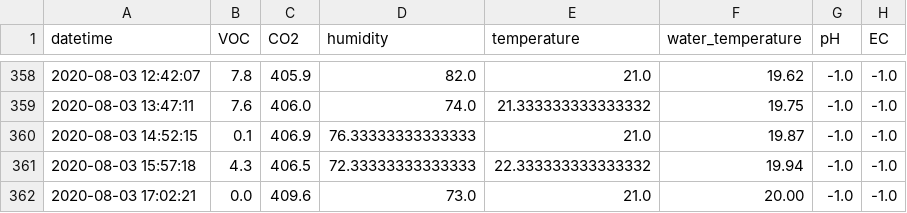
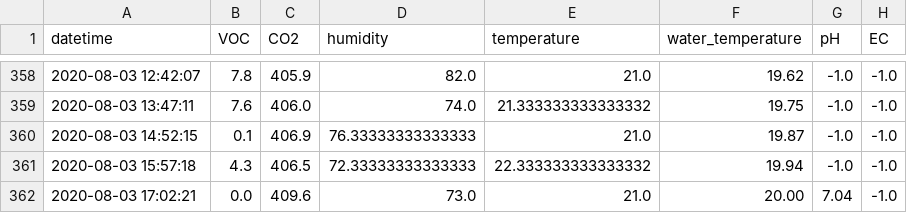
Before and after one commit to symeonn/grow-box-data, a CSV file: gb_csv/grow_data.csv, drawn as a sheet; only a part is shown, gaps mark what is left out.

Commit message:
data push

```diff
--- a/gb_csv/grow_data.csv
+++ b/gb_csv/grow_data.csv
@@ -361,2 +361,2 @@ datetime,VOC,CO2,humidity,temperature,water_temperature,pH,EC
 2020-08-03 15:57:18,4.3,406.5,72.33333333333333,22.333333333333332,19.94,-1.0,-1.0
-2020-08-03 17:02:21,0.0,409.6,73.0,21.0,20.00,-1.0,-1.0
+2020-08-03 17:02:21,0.0,409.6,73.0,21.0,20.00,7.04,-1.0
```
Also changed, not shown: 4 other files.
